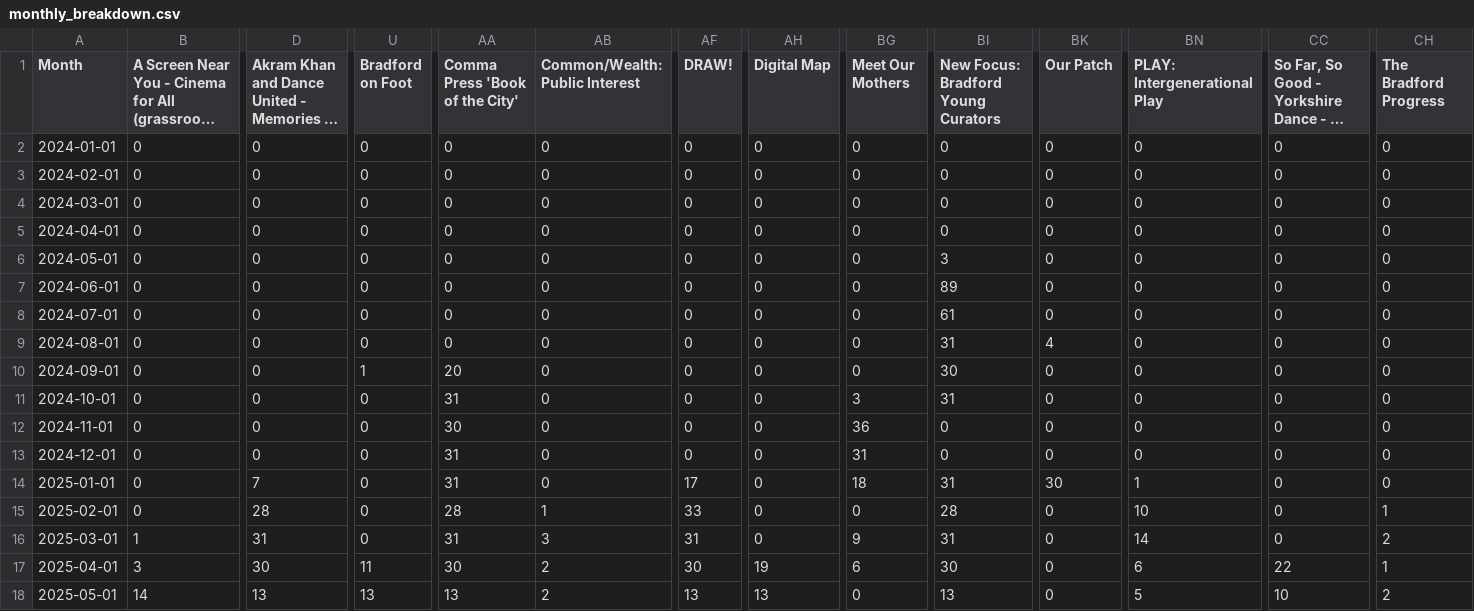
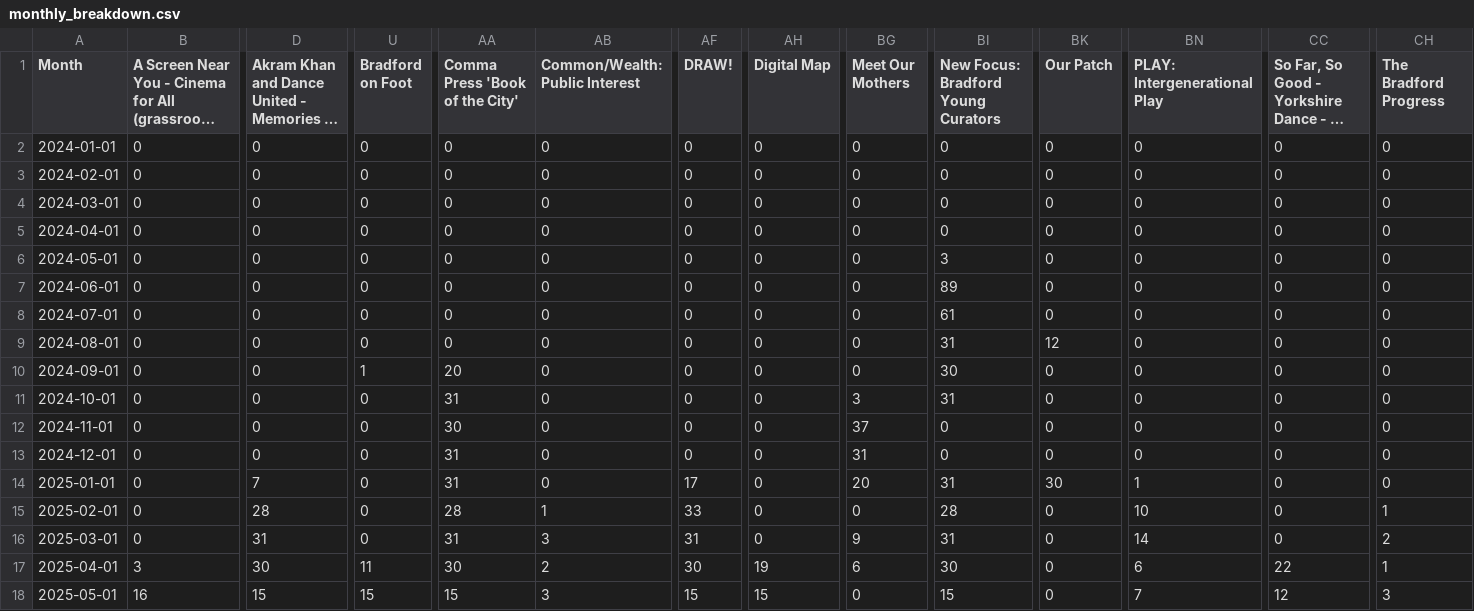
Before and after one commit to open-innovations/bradford-2025, a CSV file: src/themes/programme/_data/events/monthly_breakdown.csv, drawn as a sheet; only a part is shown, gaps mark what is left out; long unchanged cells end in …; the diff covers the shown part only; the diff names each change by its address in the sheet, - before the commit and + after, or states it on an @@ line.

```diff
--- a/src/themes/programme/_data/events/monthly_breakdown.csv
+++ b/src/themes/programme/_data/events/monthly_breakdown.csv
-BK9 (Our Patch): 4
+BK9 (Our Patch): 12
-BG12 (Meet Our Mothers): 36
+BG12 (Meet Our Mothers): 37
-BG14 (Meet Our Mothers): 18
+BG14 (Meet Our Mothers): 20
-B16: 1
+B16: 0
-B18: 14
+B18: 16
-D18: 13
+D18: 15
-U18 (Bradford on Foot): 13
+U18 (Bradford on Foot): 15
-AA18 (Comma Press 'Book of the City'): 13
+AA18 (Comma Press 'Book of the City'): 15
-AB18 (Common/Wealth: Public Interest): 2
+AB18 (Common/Wealth: Public Interest): 3
-AF18 (DRAW!): 13
+AF18 (DRAW!): 15
-AH18 (Digital Map): 13
+AH18 (Digital Map): 15
-BI18: 13
+BI18: 15
-BN18 (PLAY: Intergenerational Play): 5
+BN18 (PLAY: Intergenerational Play): 7
-CC18: 10
+CC18: 12
-CH18 (The Bradford Progress): 2
+CH18 (The Bradford Progress): 3
```
Also changed, not shown: 3 edited cells elsewhere in this file, src/themes/programme/_data/events/monthly_by_project.csv, src/themes/programme/_data/events/total_by_month.csv, 20 other files.
